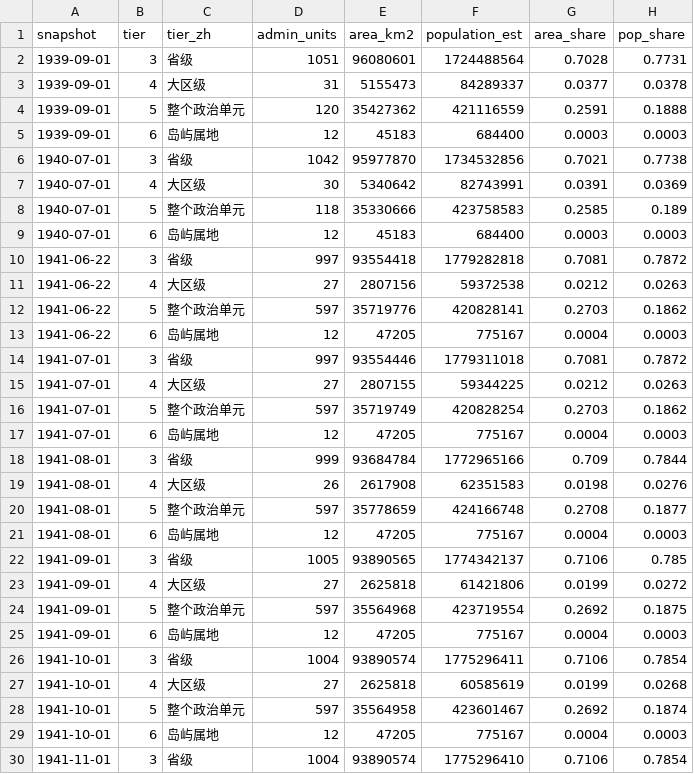
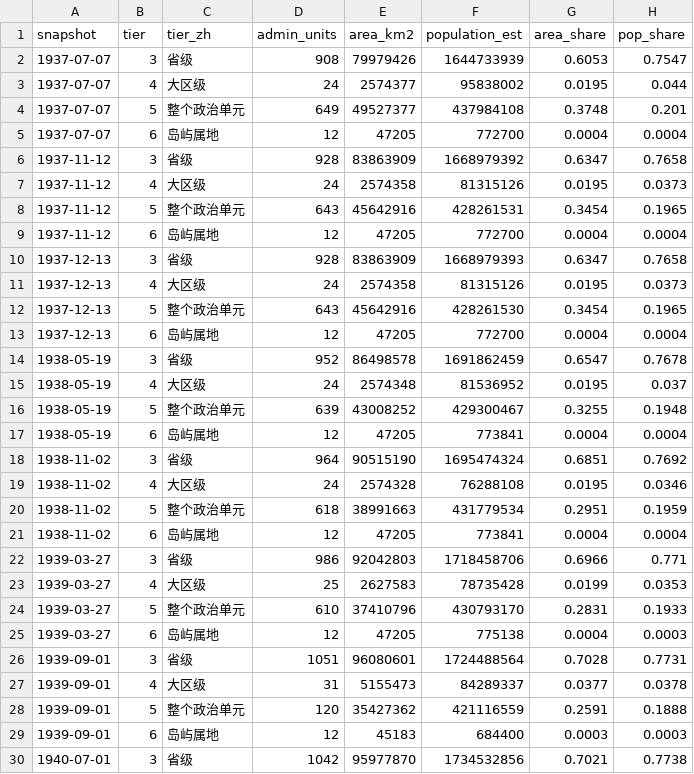
Before and after one commit to dns0129/World_Map_History, a CSV file: ww2/coverage.csv, drawn as a sheet; only a part is shown; the shorter side is filled out with more unchanged rows; the diff names each change by its address in the sheet, - before the commit and + after, or states it on an @@ line.

```diff
--- a/ww2/coverage.csv
+++ b/ww2/coverage.csv
+row 2: 1937-07-07 | 3 | 省级 | 908 | 79979426 | 1644733939 | 0.6053 | 0.7547
+row 3: 1937-07-07 | 4 | 大区级 | 24 | 2574377 | 95838002 | 0.0195 | 0.044
+row 4: 1937-07-07 | 5 | 整个政治单元 | 649 | 49527377 | 437984108 | 0.3748 | 0.201
+row 5: 1937-07-07 | 6 | 岛屿属地 | 12 | 47205 | 772700 | 0.0004 | 0.0004
+row 6: 1937-11-12 | 3 | 省级 | 928 | 83863909 | 1668979392 | 0.6347 | 0.7658
+row 7: 1937-11-12 | 4 | 大区级 | 24 | 2574358 | 81315126 | 0.0195 | 0.0373
+row 8: 1937-11-12 | 5 | 整个政治单元 | 643 | 45642916 | 428261531 | 0.3454 | 0.1965
+row 9: 1937-11-12 | 6 | 岛屿属地 | 12 | 47205 | 772700 | 0.0004 | 0.0004
+row 10: 1937-12-13 | 3 | 省级 | 928 | 83863909 | 1668979393 | 0.6347 | 0.7658
+row 11: 1937-12-13 | 4 | 大区级 | 24 | 2574358 | 81315126 | 0.0195 | 0.0373
+row 12: 1937-12-13 | 5 | 整个政治单元 | 643 | 45642916 | 428261530 | 0.3454 | 0.1965
+row 13: 1937-12-13 | 6 | 岛屿属地 | 12 | 47205 | 772700 | 0.0004 | 0.0004
+row 14: 1938-05-19 | 3 | 省级 | 952 | 86498578 | 1691862459 | 0.6547 | 0.7678
+row 15: 1938-05-19 | 4 | 大区级 | 24 | 2574348 | 81536952 | 0.0195 | 0.037
+row 16: 1938-05-19 | 5 | 整个政治单元 | 639 | 43008252 | 429300467 | 0.3255 | 0.1948
+row 17: 1938-05-19 | 6 | 岛屿属地 | 12 | 47205 | 773841 | 0.0004 | 0.0004
+row 18: 1938-11-02 | 3 | 省级 | 964 | 90515190 | 1695474324 | 0.6851 | 0.7692
+row 19: 1938-11-02 | 4 | 大区级 | 24 | 2574328 | 76288108 | 0.0195 | 0.0346
+row 20: 1938-11-02 | 5 | 整个政治单元 | 618 | 38991663 | 431779534 | 0.2951 | 0.1959
+row 21: 1938-11-02 | 6 | 岛屿属地 | 12 | 47205 | 773841 | 0.0004 | 0.0004
+row 22: 1939-03-27 | 3 | 省级 | 986 | 92042803 | 1718458706 | 0.6966 | 0.771
+row 23: 1939-03-27 | 4 | 大区级 | 25 | 2627583 | 78735428 | 0.0199 | 0.0353
+row 24: 1939-03-27 | 5 | 整个政治单元 | 610 | 37410796 | 430793170 | 0.2831 | 0.1933
+row 25: 1939-03-27 | 6 | 岛屿属地 | 12 | 47205 | 775138 | 0.0004 | 0.0003
```
Also changed, not shown: 7 other files.
